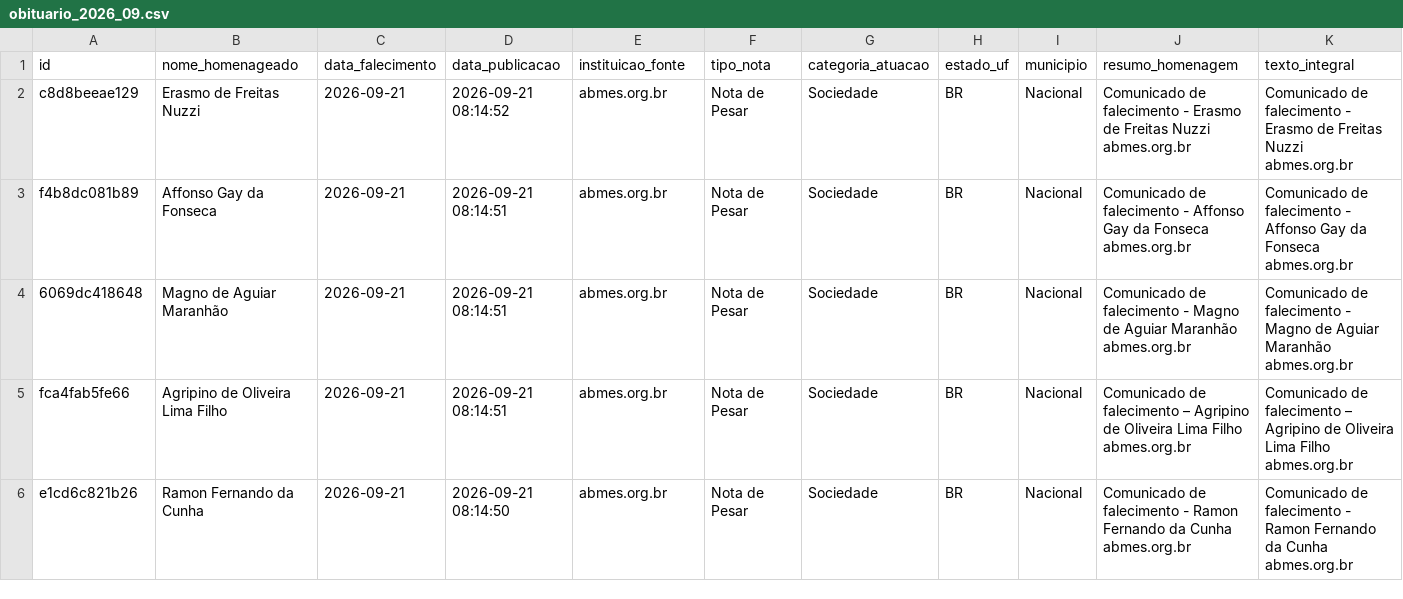
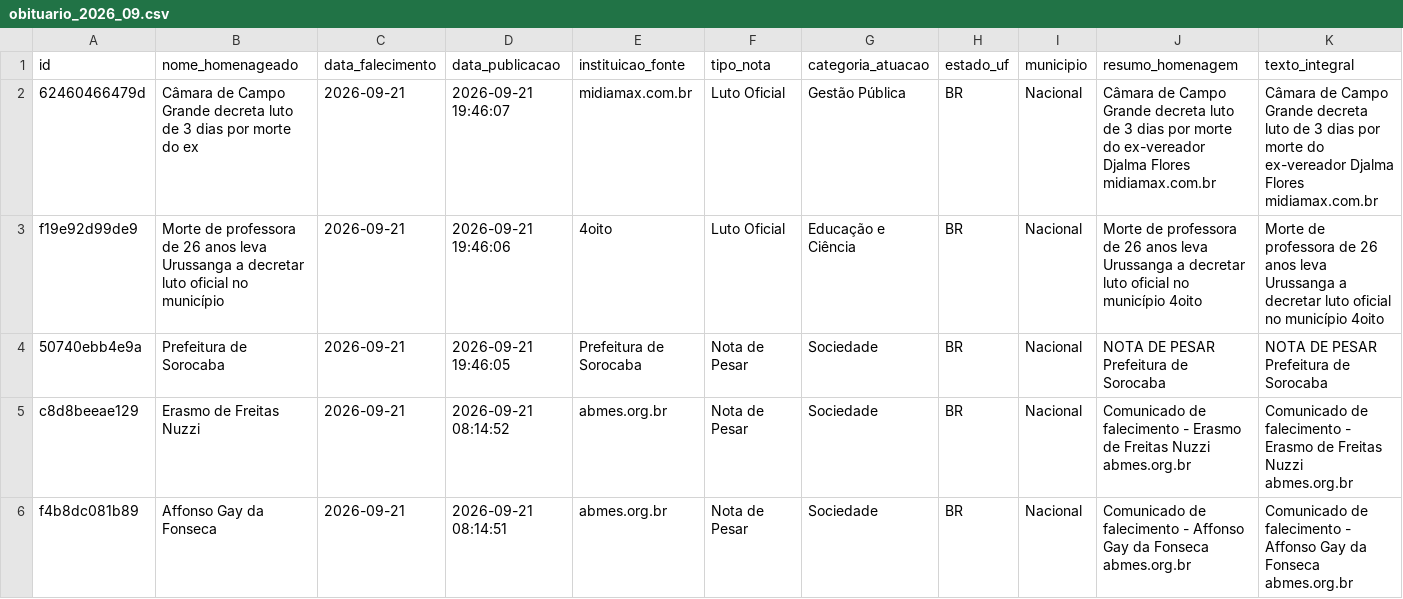
Before and after one commit to yuriluna85/obituarium, a CSV file: data/2026/09/obituario_2026_09.csv, drawn as a sheet; only a part is shown; the shorter side is filled out with more unchanged rows; rows hold the shown columns only; the diff names each change by its address in the sheet, - before the commit and + after, or states it on an @@ line.

```diff
--- a/data/2026/09/obituario_2026_09.csv
+++ b/data/2026/09/obituario_2026_09.csv
+row 2: 62460466479d | Câmara de Campo Grande decreta luto de 3 dias por morte do ex | 2026-09-21 | 2026-09-21 19:46:07 | midiamax.com.br | Luto Oficial | Gestão Pública | BR | Nacional | Câmara de Campo Grande decreta luto de 3 dias por morte do ex-vereador Djalma Flores midiamax.com.br | Câmara de Campo Grande decreta luto de 3 dias por morte do ex-vereador Djalma Flores midiamax.com.br
+row 3: f19e92d99de9 | Morte de professora de 26 anos leva Urussanga a decretar luto oficial no município | 2026-09-21 | 2026-09-21 19:46:06 | 4oito | Luto Oficial | Educação e Ciência | BR | Nacional | Morte de professora de 26 anos leva Urussanga a decretar luto oficial no município 4oito | Morte de professora de 26 anos leva Urussanga a decretar luto oficial no município 4oito
+row 4: 50740ebb4e9a | Prefeitura de Sorocaba | 2026-09-21 | 2026-09-21 19:46:05 | Prefeitura de Sorocaba | Nota de Pesar | Sociedade | BR | Nacional | NOTA DE PESAR Prefeitura de Sorocaba | NOTA DE PESAR Prefeitura de Sorocaba
```
